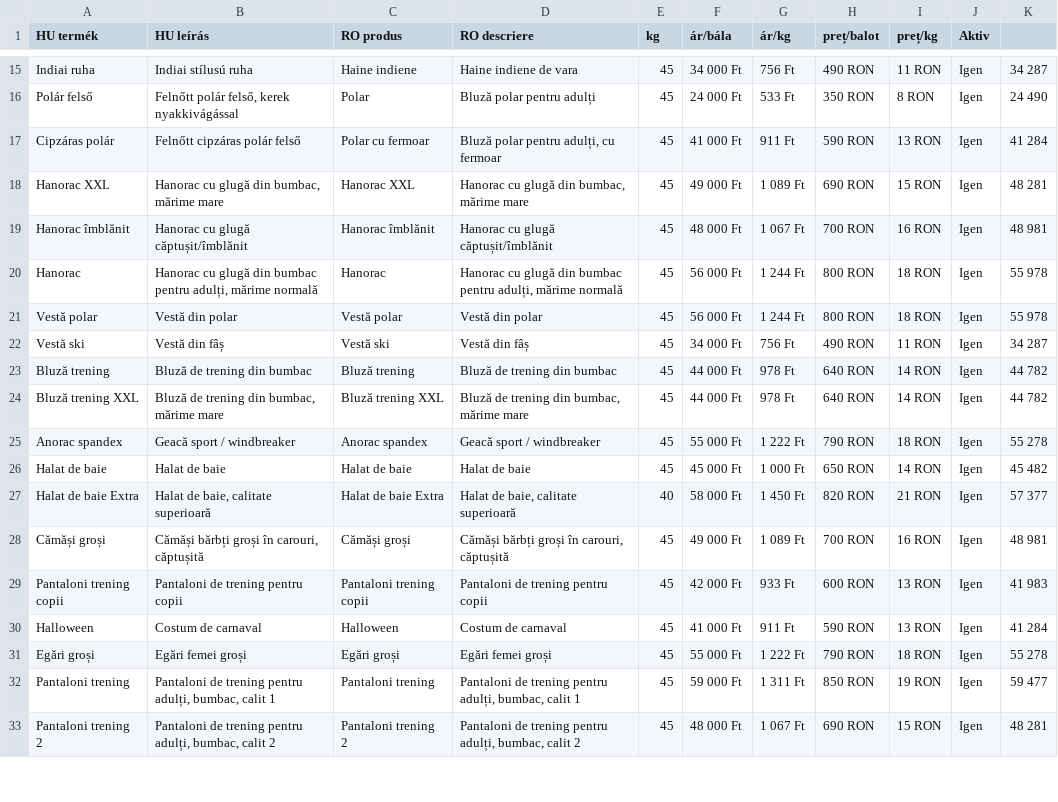
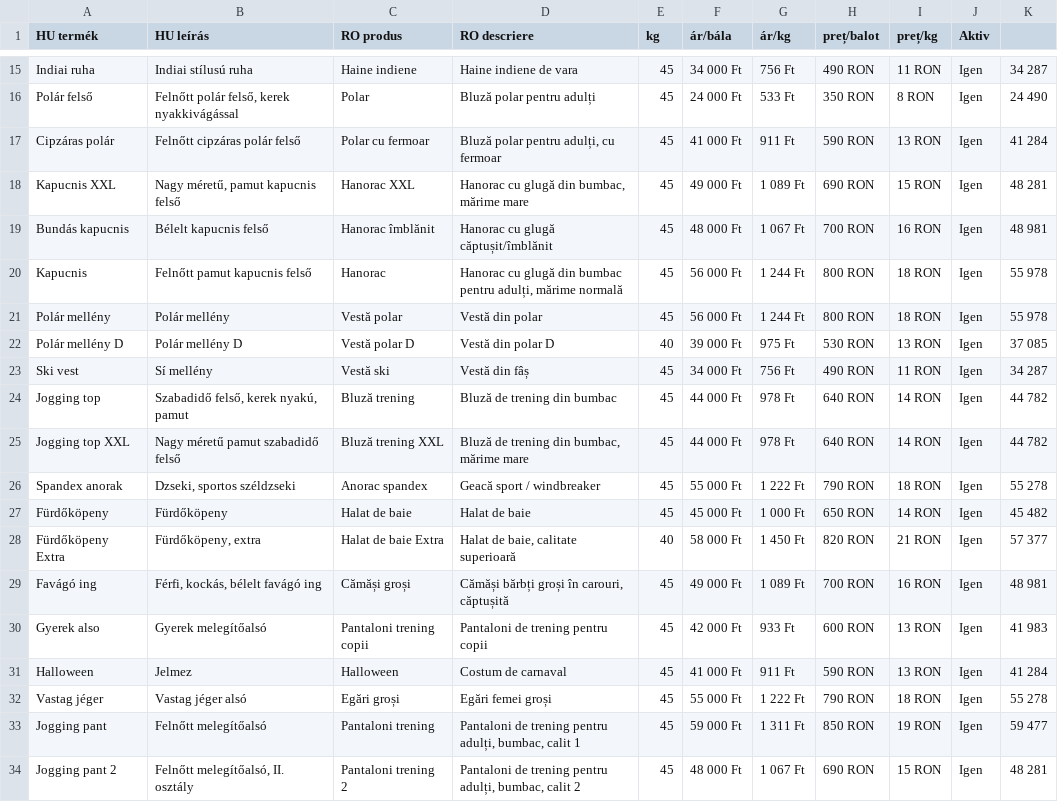
Before and after one commit to bestchoisems/https-depozit-hainesecond-Preturi, a CSV file: prices.csv, drawn as a sheet; only a part is shown, gaps mark what is left out; the diff covers the shown part only.

```diff
--- a/prices.csv
+++ b/prices.csv
@@ -17,17 +17,18 @@ Polár felső,"Felnőtt polár felső, kerek nyakkivágással",Polar,Bluză pola
 Cipzáras polár,Felnőtt cipzáras polár felső,Polar cu fermoar,"Bluză polar pentru adulți, cu fermoar",45,41 000 Ft,911 Ft,590 RON,13 RON,Igen,41 284
-Hanorac XXL,"Hanorac cu glugă din bumbac, mărime mare",Hanorac XXL,"Hanorac cu glugă din bumbac, mărime mare",45,49 000 Ft,1 089 Ft,690 RON,15 RON,Igen,48 281
-Hanorac îmblănit,Hanorac cu glugă căptușit/îmblănit,Hanorac îmblănit,Hanorac cu glugă căptușit/îmblănit,45,48 000 Ft,1 067 Ft,700 RON,16 RON,Igen,48 981
-Hanorac,"Hanorac cu glugă din bumbac pentru adulți, mărime normală",Hanorac,"Hanorac cu glugă din bumbac pentru adulți, mărime normală",45,56 000 Ft,1 244 Ft,800 RON,18 RON,Igen,55 978
-Vestă polar,Vestă din polar,Vestă polar,Vestă din polar,45,56 000 Ft,1 244 Ft,800 RON,18 RON,Igen,55 978
-Vestă ski,Vestă din fâș,Vestă ski,Vestă din fâș,45,34 000 Ft,756 Ft,490 RON,11 RON,Igen,34 287
-Bluză trening,Bluză de trening din bumbac,Bluză trening,Bluză de trening din bumbac,45,44 000 Ft,978 Ft,640 RON,14 RON,Igen,44 782
-Bluză trening XXL,"Bluză de trening din bumbac, mărime mare",Bluză trening XXL,"Bluză de trening din bumbac, mărime mare",45,44 000 Ft,978 Ft,640 RON,14 RON,Igen,44 782
-Anorac spandex,Geacă sport / windbreaker,Anorac spandex,Geacă sport / windbreaker,45,55 000 Ft,1 222 Ft,790 RON,18 RON,Igen,55 278
-Halat de baie,Halat de baie,Halat de baie,Halat de baie,45,45 000 Ft,1 000 Ft,650 RON,14 RON,Igen,45 482
-Halat de baie Extra,"Halat de baie, calitate superioară",Halat de baie Extra,"Halat de baie, calitate superioară",40,58 000 Ft,1 450 Ft,820 RON,21 RON,Igen,57 377
-Cămăși groși,"Cămăși bărbți groși în carouri, căptușită",Cămăși groși,"Cămăși bărbți groși în carouri, căptușită",45,49 000 Ft,1 089 Ft,700 RON,16 RON,Igen,48 981
-Pantaloni trening copii,Pantaloni de trening pentru copii,Pantaloni trening copii,Pantaloni de trening pentru copii,45,42 000 Ft,933 Ft,600 RON,13 RON,Igen,41 983
-Halloween,Costum de carnaval,Halloween,Costum de carnaval,45,41 000 Ft,911 Ft,590 RON,13 RON,Igen,41 284
-Egări groși,Egări femei groși,Egări groși,Egări femei groși,45,55 000 Ft,1 222 Ft,790 RON,18 RON,Igen,55 278
-Pantaloni trening,"Pantaloni de trening pentru adulți, bumbac, calit 1",Pantaloni trening,"Pantaloni de trening pentru adulți, bumbac, calit 1",45,59 000 Ft,1 311 Ft,850 RON,19 RON,Igen,59 477
-Pantaloni trening 2,"Pantaloni de trening pentru adulți, bumbac, calit 2",Pantaloni trening 2,"Pantaloni de trening pentru adulți, bumbac, calit 2",45,48 000 Ft,1 067 Ft,690 RON,15 RON,Igen,48 281
+Kapucnis XXL,"Nagy méretű, pamut kapucnis felső",Hanorac XXL,"Hanorac cu glugă din bumbac, mărime mare",45,49 000 Ft,1 089 Ft,690 RON,15 RON,Igen,48 281
+Bundás kapucnis,Bélelt kapucnis felső,Hanorac îmblănit,Hanorac cu glugă căptușit/îmblănit,45,48 000 Ft,1 067 Ft,700 RON,16 RON,Igen,48 981
+Kapucnis,Felnőtt pamut kapucnis felső,Hanorac,"Hanorac cu glugă din bumbac pentru adulți, mărime normală",45,56 000 Ft,1 244 Ft,800 RON,18 RON,Igen,55 978
+Polár mellény,Polár mellény,Vestă polar,Vestă din polar,45,56 000 Ft,1 244 Ft,800 RON,18 RON,Igen,55 978
+Polár mellény D,Polár mellény D,Vestă polar D,Vestă din polar D,40,39 000 Ft,975 Ft,530 RON,13 RON,Igen,37 085
+Ski vest,Sí mellény,Vestă ski,Vestă din fâș,45,34 000 Ft,756 Ft,490 RON,11 RON,Igen,34 287
+Jogging top,"Szabadidő felső, kerek nyakú, pamut",Bluză trening,Bluză de trening din bumbac,45,44 000 Ft,978 Ft,640 RON,14 RON,Igen,44 782
+Jogging top XXL,Nagy méretű pamut szabadidő felső,Bluză trening XXL,"Bluză de trening din bumbac, mărime mare",45,44 000 Ft,978 Ft,640 RON,14 RON,Igen,44 782
+Spandex anorak,"Dzseki, sportos széldzseki",Anorac spandex,Geacă sport / windbreaker,45,55 000 Ft,1 222 Ft,790 RON,18 RON,Igen,55 278
+Fürdőköpeny,Fürdőköpeny,Halat de baie,Halat de baie,45,45 000 Ft,1 000 Ft,650 RON,14 RON,Igen,45 482
+Fürdőköpeny Extra,"Fürdőköpeny, extra",Halat de baie Extra,"Halat de baie, calitate superioară",40,58 000 Ft,1 450 Ft,820 RON,21 RON,Igen,57 377
+Favágó ing,"Férfi, kockás, bélelt favágó ing",Cămăși groși,"Cămăși bărbți groși în carouri, căptușită",45,49 000 Ft,1 089 Ft,700 RON,16 RON,Igen,48 981
+Gyerek also,Gyerek melegítőalsó,Pantaloni trening copii,Pantaloni de trening pentru copii,45,42 000 Ft,933 Ft,600 RON,13 RON,Igen,41 983
+Halloween,Jelmez,Halloween,Costum de carnaval,45,41 000 Ft,911 Ft,590 RON,13 RON,Igen,41 284
+Vastag jéger,Vastag jéger alsó,Egări groși,Egări femei groși,45,55 000 Ft,1 222 Ft,790 RON,18 RON,Igen,55 278
+Jogging pant,Felnőtt melegítőalsó,Pantaloni trening,"Pantaloni de trening pentru adulți, bumbac, calit 1",45,59 000 Ft,1 311 Ft,850 RON,19 RON,Igen,59 477
+Jogging pant 2,"Felnőtt melegítőalsó, II. osztály",Pantaloni trening 2,"Pantaloni de trening pentru adulți, bumbac, calit 2",45,48 000 Ft,1 067 Ft,690 RON,15 RON,Igen,48 281
```
Also changed, not shown: 12 edited cells elsewhere in this file.
